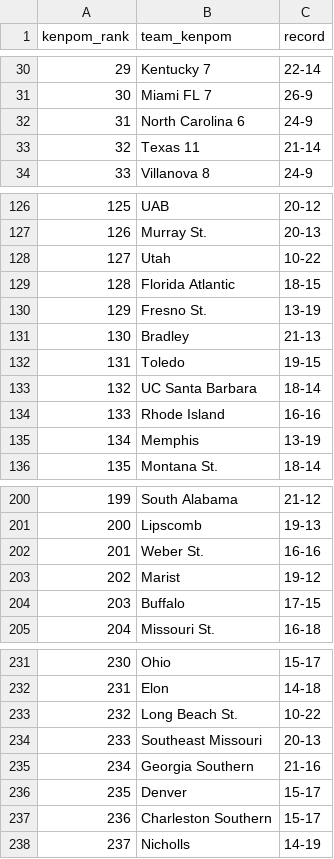
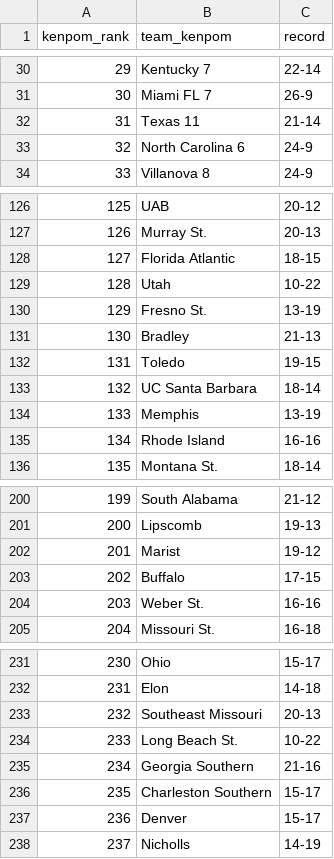
Before and after one commit to kylevogel/cbb-ratings-pipeline, a CSV file: data_raw/kenpom_rankings.csv, drawn as a sheet; only a part is shown, gaps mark what is left out; the diff covers the shown part only.

```diff
--- a/data_raw/kenpom_rankings.csv
+++ b/data_raw/kenpom_rankings.csv
@@ -31,4 +31,4 @@ kenpom_rank,team_kenpom,record
 30,Miami FL 7,26-9
-31,North Carolina 6,24-9
-32,Texas 11,21-14
+31,Texas 11,21-14
+32,North Carolina 6,24-9
 33,Villanova 8,24-9
@@ -127,4 +127,4 @@ kenpom_rank,team_kenpom,record
 126,Murray St.,20-13
-127,Utah,10-22
-128,Florida Atlantic,18-15
+127,Florida Atlantic,18-15
+128,Utah,10-22
 129,Fresno St.,13-19
@@ -133,4 +133,4 @@ kenpom_rank,team_kenpom,record
 132,UC Santa Barbara,18-14
-133,Rhode Island,16-16
-134,Memphis,13-19
+133,Memphis,13-19
+134,Rhode Island,16-16
 135,Montana St.,18-14
@@ -201,5 +201,5 @@ kenpom_rank,team_kenpom,record
 200,Lipscomb,19-13
-201,Weber St.,16-16
-202,Marist,19-12
-203,Buffalo,17-15
+201,Marist,19-12
+202,Buffalo,17-15
+203,Weber St.,16-16
 204,Missouri St.,16-18
@@ -232,7 +232,7 @@ kenpom_rank,team_kenpom,record
 231,Elon,14-18
-232,Long Beach St.,10-22
-233,Southeast Missouri,20-13
+232,Southeast Missouri,20-13
+233,Long Beach St.,10-22
 234,Georgia Southern,21-16
-235,Denver,15-17
-236,Charleston Southern,15-17
+235,Charleston Southern,15-17
+236,Denver,15-17
 237,Nicholls,14-19
```
Also changed, not shown: 83 edited cells elsewhere in this file, data_processed/site_rankings.csv, data_raw/sos_rankings.csv, 1 other file.
